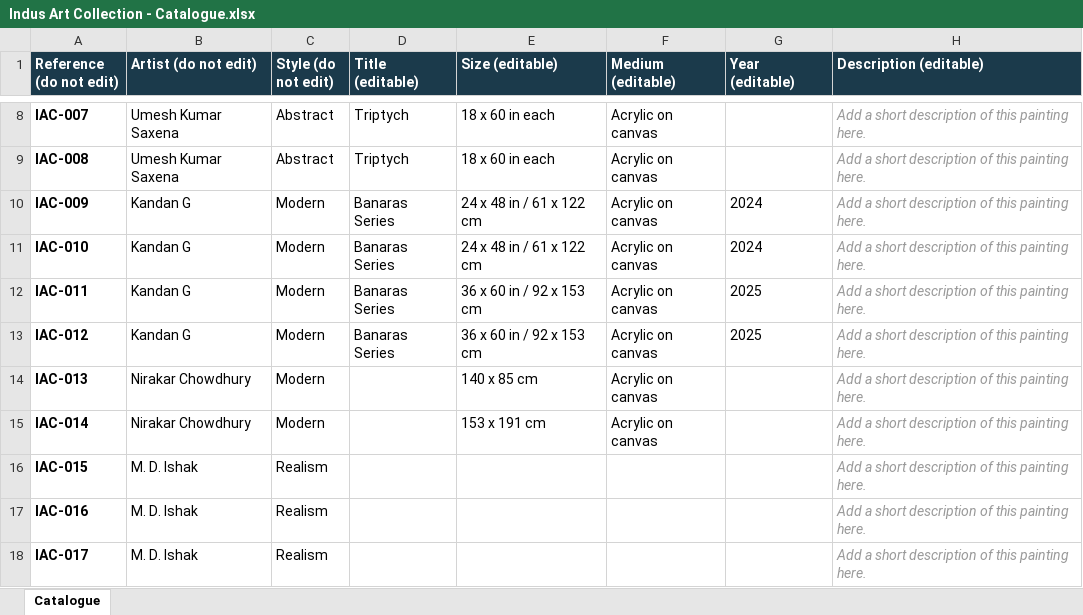
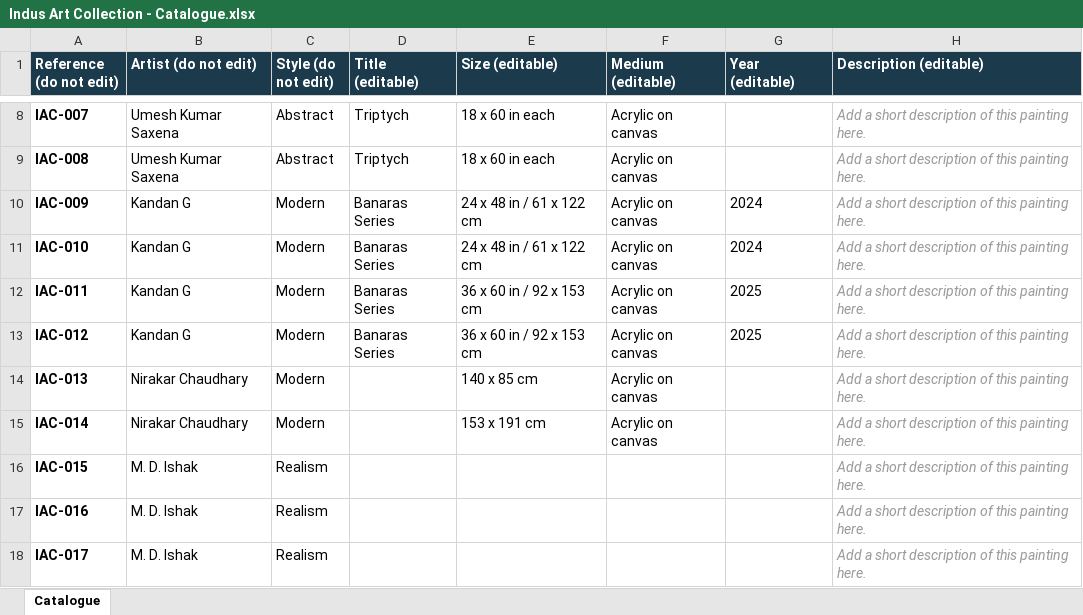
Before and after one commit to shefsriv/indus-art-collection, an Excel workbook: Indus Art Collection - Catalogue.xlsx, sheet Catalogue, drawn as a sheet; only a part is shown, gaps mark what is left out; values as stored, in another font and other column widths than the file's, no borders; the diff names each change by its address in the sheet, - before the commit and + after, or states it on an @@ line.

Commit message:
Update the gallery catalogue

```diff
--- a/Indus Art Collection - Catalogue.xlsx (sheet Catalogue)
+++ b/Indus Art Collection - Catalogue.xlsx (sheet Catalogue)
-B14:B15 (Artist (do not edit)): Nirakar Chowdhury
+B14:B15 (Artist (do not edit)): Nirakar Chaudhary
```
Also changed, not shown: 4 other files.
